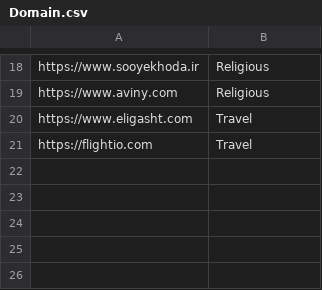
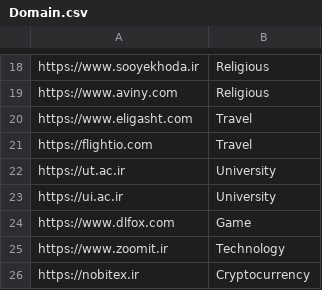
Before and after one commit to aryanbadiee/Website-Categorization, a CSV file: datasets/domains/Domain.csv, drawn as a sheet; only a part is shown, gaps mark what is left out.

Commit message:
Add files via upload

```diff
--- a/datasets/domains/Domain.csv
+++ b/datasets/domains/Domain.csv
@@ -21 +21,6 @@ https://www.eligasht.com,Travel
 https://flightio.com,Travel
+https://ut.ac.ir,University
+https://ui.ac.ir,University
+https://www.dlfox.com,Game
+https://www.zoomit.ir,Technology
+https://nobitex.ir,Cryptocurrency
```
